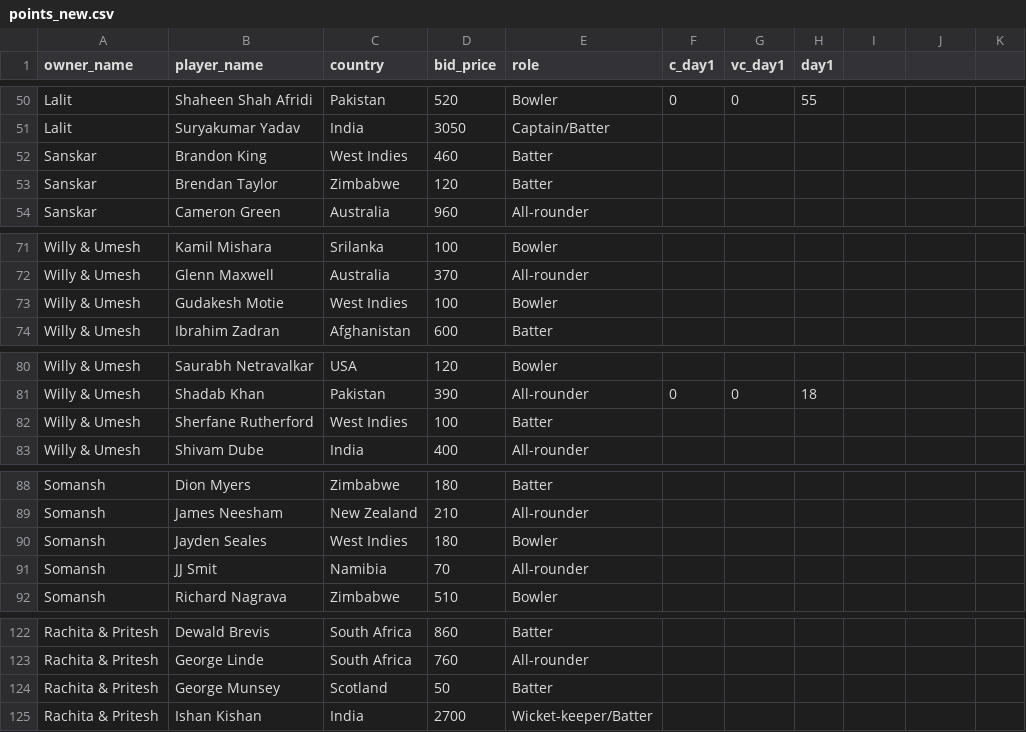
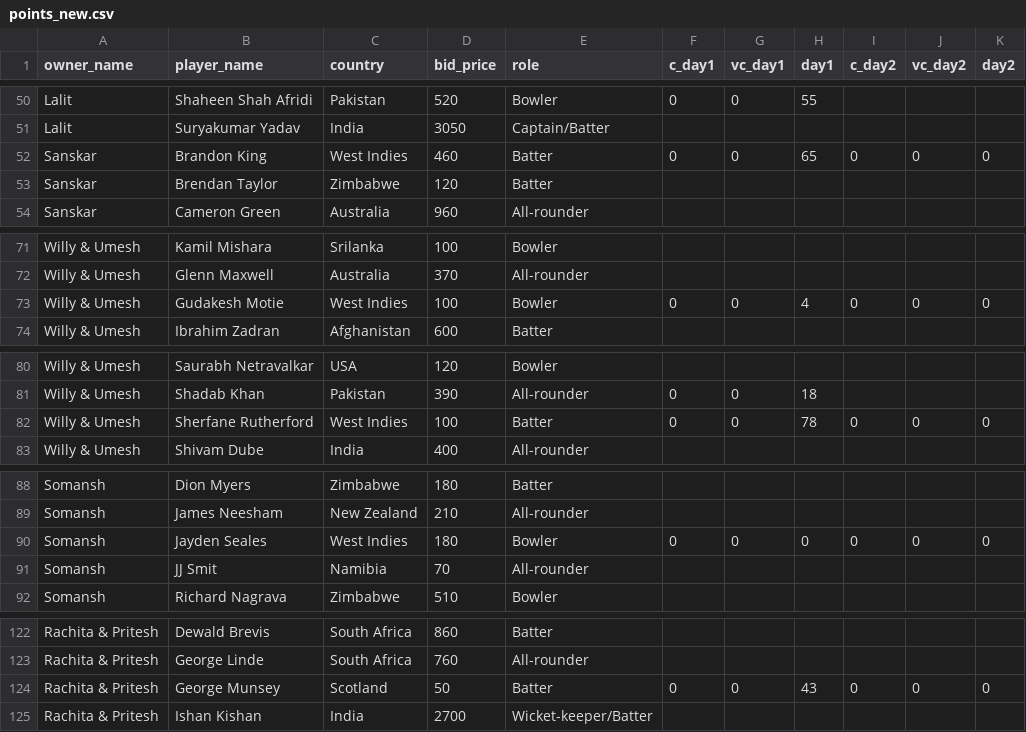
Before and after one commit to AsifCodeBank123/t20_points_dashboard, a CSV file: data/points_new.csv, drawn as a sheet; only a part is shown, gaps mark what is left out; the diff covers the shown part only.

```diff
--- a/data/points_new.csv
+++ b/data/points_new.csv
@@ -1 +1 @@
-owner_name,player_name,country,bid_price,role,c_day1,vc_day1,day1
+owner_name,player_name,country,bid_price,role,c_day1,vc_day1,day1,c_day2,vc_day2,day2
@@ -52 +52 @@ Lalit,Suryakumar Yadav,India,3050,Captain/Batter,,,
-Sanskar,Brandon King,West Indies,460,Batter,,,
+Sanskar,Brandon King,West Indies,460,Batter,0,0,65,0,0,0
@@ -73 +73 @@ Willy & Umesh,Glenn Maxwell,Australia,370,All-rounder,,,
-Willy & Umesh,Gudakesh Motie,West Indies,100,Bowler,,,
+Willy & Umesh,Gudakesh Motie,West Indies,100,Bowler,0,0,4,0,0,0
@@ -82 +82 @@ Willy & Umesh,Shadab Khan,Pakistan,390,All-rounder,0,0,18
-Willy & Umesh,Sherfane Rutherford,West Indies,100,Batter,,,
+Willy & Umesh,Sherfane Rutherford,West Indies,100,Batter,0,0,78,0,0,0
@@ -90 +90 @@ Somansh,James Neesham,New Zealand,210,All-rounder,,,
-Somansh,Jayden Seales,West Indies,180,Bowler,,,
+Somansh,Jayden Seales,West Indies,180,Bowler,0,0,0,0,0,0
@@ -124 +124 @@ Rachita & Pritesh,George Linde,South Africa,760,All-rounder,,,
-Rachita & Pritesh,George Munsey,Scotland,50,Batter,,,
+Rachita & Pritesh,George Munsey,Scotland,50,Batter,0,0,43,0,0,0
```
Also changed, not shown: 82 edited cells elsewhere in this file.
